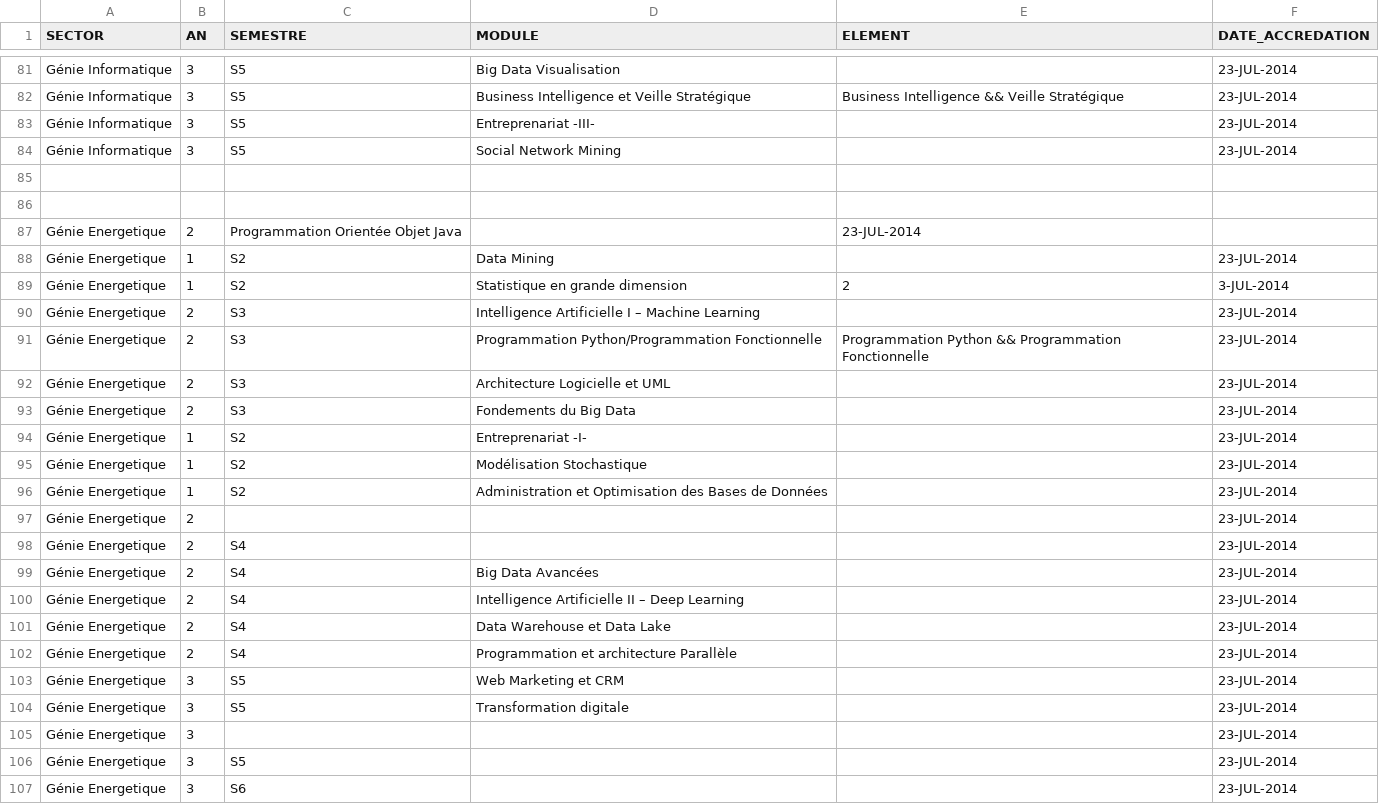
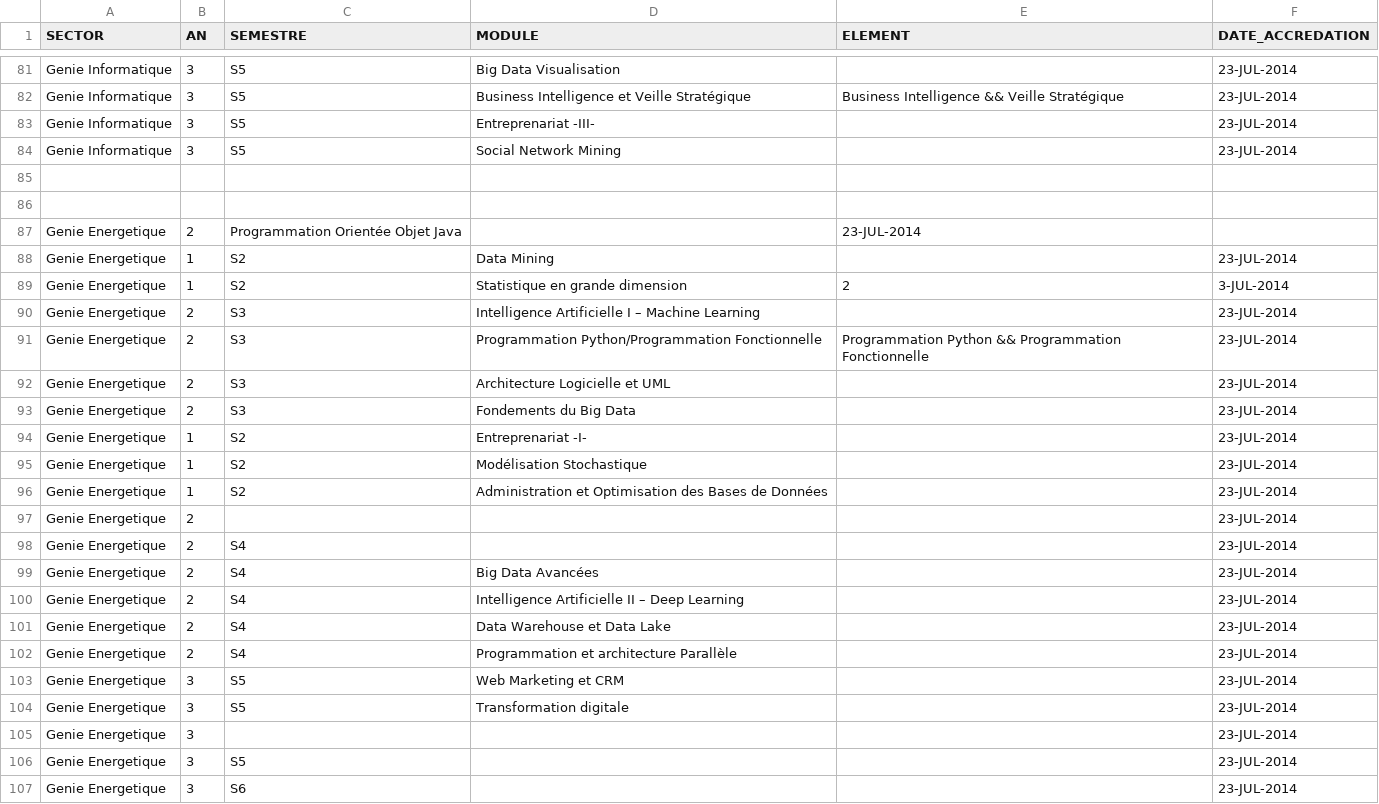
Before and after one commit to moon41x4/school_db_modelisation_eng, a CSV file: input.csv, drawn as a sheet; only a part is shown, gaps mark what is left out; the diff covers the shown part only; the diff names each change by its address in the sheet, - before the commit and + after, or states it on an @@ line.

```diff
--- a/input.csv
+++ b/input.csv
-A81:A84 (SECTOR): Génie Informatique
+A81:A84 (SECTOR): Genie Informatique
-A87:A107 (SECTOR): Génie Energetique
+A87:A107 (SECTOR): Genie Energetique
```
Also changed, not shown: 47 edited cells elsewhere in this file, 4 other files.
